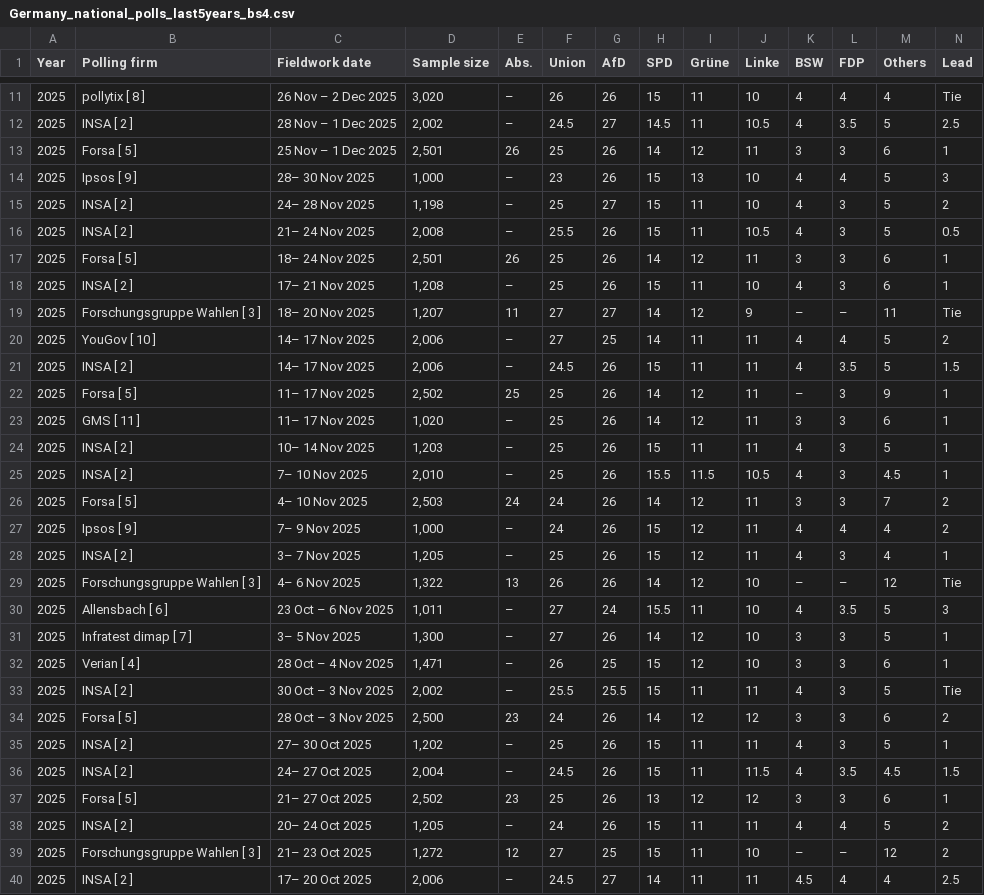
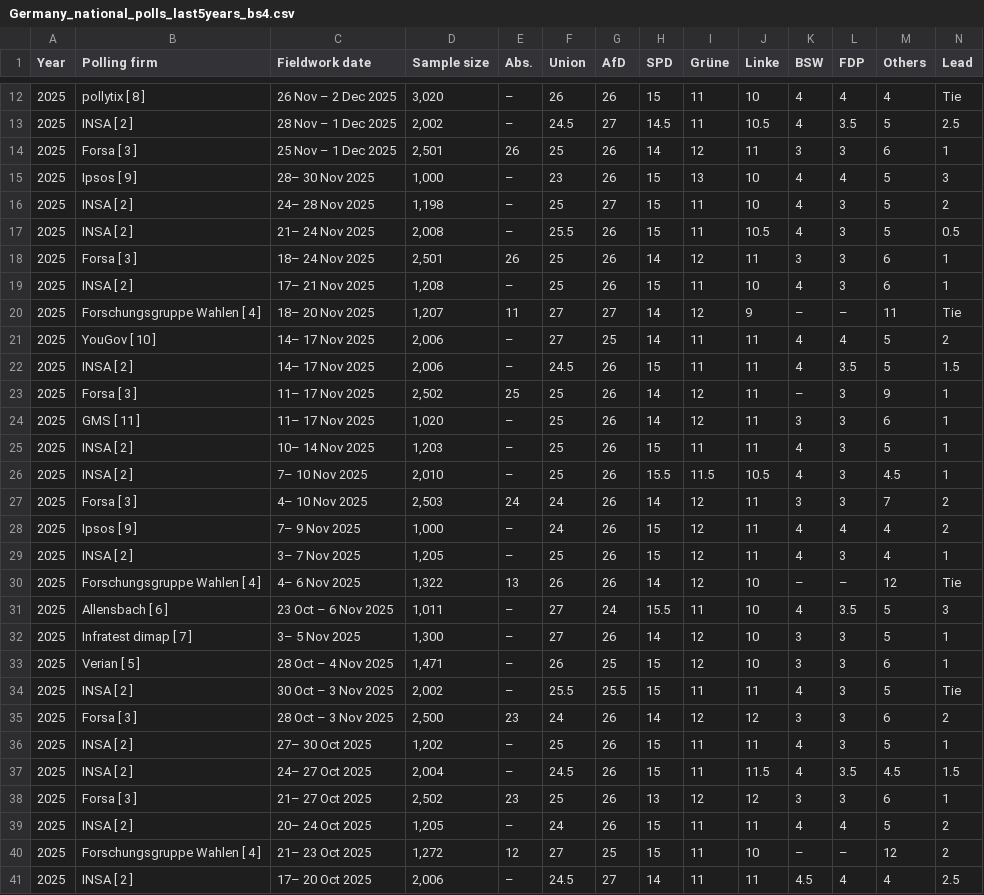
Before and after one commit to Andrevitali/PollsProject, a CSV file: Germany_national_polls_last5years_bs4.csv, drawn as a sheet; only a part is shown, gaps mark what is left out; the diff covers the shown part only.

```diff
--- a/Germany_national_polls_last5years_bs4.csv
+++ b/Germany_national_polls_last5years_bs4.csv
@@ -12,3 +13,3 @@ Year,Polling firm,Fieldwork date,Sample size,Abs.,Union,AfD,SPD,Grüne,Linke,BSW
 2025,INSA [ 2 ],28 Nov – 1 Dec 2025,"2,002",–,24.5,27,14.5,11,10.5,4,3.5,5,2.5
-2025,Forsa [ 5 ],25 Nov – 1 Dec 2025,"2,501",26,25,26,14,12,11,3,3,6,1
+2025,Forsa [ 3 ],25 Nov – 1 Dec 2025,"2,501",26,25,26,14,12,11,3,3,6,1
 2025,Ipsos [ 9 ],28– 30 Nov 2025,"1,000",–,23,26,15,13,10,4,4,5,3
@@ -16,8 +17,8 @@ Year,Polling firm,Fieldwork date,Sample size,Abs.,Union,AfD,SPD,Grüne,Linke,BSW
 2025,INSA [ 2 ],21– 24 Nov 2025,"2,008",–,25.5,26,15,11,10.5,4,3,5,0.5
-2025,Forsa [ 5 ],18– 24 Nov 2025,"2,501",26,25,26,14,12,11,3,3,6,1
+2025,Forsa [ 3 ],18– 24 Nov 2025,"2,501",26,25,26,14,12,11,3,3,6,1
 2025,INSA [ 2 ],17– 21 Nov 2025,"1,208",–,25,26,15,11,10,4,3,6,1
-2025,Forschungsgruppe Wahlen [ 3 ],18– 20 Nov 2025,"1,207",11,27,27,14,12,9,–,–,11,Tie
+2025,Forschungsgruppe Wahlen [ 4 ],18– 20 Nov 2025,"1,207",11,27,27,14,12,9,–,–,11,Tie
 2025,YouGov [ 10 ],14– 17 Nov 2025,"2,006",–,27,25,14,11,11,4,4,5,2
 2025,INSA [ 2 ],14– 17 Nov 2025,"2,006",–,24.5,26,15,11,11,4,3.5,5,1.5
-2025,Forsa [ 5 ],11– 17 Nov 2025,"2,502",25,25,26,14,12,11,–,3,9,1
+2025,Forsa [ 3 ],11– 17 Nov 2025,"2,502",25,25,26,14,12,11,–,3,9,1
 2025,GMS [ 11 ],11– 17 Nov 2025,"1,020",–,25,26,14,12,11,3,3,6,1
@@ -25,16 +26,16 @@ Year,Polling firm,Fieldwork date,Sample size,Abs.,Union,AfD,SPD,Grüne,Linke,BSW
 2025,INSA [ 2 ],7– 10 Nov 2025,"2,010",–,25,26,15.5,11.5,10.5,4,3,4.5,1
-2025,Forsa [ 5 ],4– 10 Nov 2025,"2,503",24,24,26,14,12,11,3,3,7,2
+2025,Forsa [ 3 ],4– 10 Nov 2025,"2,503",24,24,26,14,12,11,3,3,7,2
 2025,Ipsos [ 9 ],7– 9 Nov 2025,"1,000",–,24,26,15,12,11,4,4,4,2
 2025,INSA [ 2 ],3– 7 Nov 2025,"1,205",–,25,26,15,12,11,4,3,4,1
-2025,Forschungsgruppe Wahlen [ 3 ],4– 6 Nov 2025,"1,322",13,26,26,14,12,10,–,–,12,Tie
+2025,Forschungsgruppe Wahlen [ 4 ],4– 6 Nov 2025,"1,322",13,26,26,14,12,10,–,–,12,Tie
 2025,Allensbach [ 6 ],23 Oct – 6 Nov 2025,"1,011",–,27,24,15.5,11,10,4,3.5,5,3
 2025,Infratest dimap [ 7 ],3– 5 Nov 2025,"1,300",–,27,26,14,12,10,3,3,5,1
-2025,Verian [ 4 ],28 Oct – 4 Nov 2025,"1,471",–,26,25,15,12,10,3,3,6,1
+2025,Verian [ 5 ],28 Oct – 4 Nov 2025,"1,471",–,26,25,15,12,10,3,3,6,1
 2025,INSA [ 2 ],30 Oct – 3 Nov 2025,"2,002",–,25.5,25.5,15,11,11,4,3,5,Tie
-2025,Forsa [ 5 ],28 Oct – 3 Nov 2025,"2,500",23,24,26,14,12,12,3,3,6,2
+2025,Forsa [ 3 ],28 Oct – 3 Nov 2025,"2,500",23,24,26,14,12,12,3,3,6,2
 2025,INSA [ 2 ],27– 30 Oct 2025,"1,202",–,25,26,15,11,11,4,3,5,1
 2025,INSA [ 2 ],24– 27 Oct 2025,"2,004",–,24.5,26,15,11,11.5,4,3.5,4.5,1.5
-2025,Forsa [ 5 ],21– 27 Oct 2025,"2,502",23,25,26,13,12,12,3,3,6,1
+2025,Forsa [ 3 ],21– 27 Oct 2025,"2,502",23,25,26,13,12,12,3,3,6,1
 2025,INSA [ 2 ],20– 24 Oct 2025,"1,205",–,24,26,15,11,11,4,4,5,2
-2025,Forschungsgruppe Wahlen [ 3 ],21– 23 Oct 2025,"1,272",12,27,25,15,11,10,–,–,12,2
+2025,Forschungsgruppe Wahlen [ 4 ],21– 23 Oct 2025,"1,272",12,27,25,15,11,10,–,–,12,2
 2025,INSA [ 2 ],17– 20 Oct 2025,"2,006",–,24.5,27,14,11,11,4.5,4,4,2.5
```
Also changed, not shown: 1 added row and 60 edited cells elsewhere in this file, Denmark_national_polls_last5years_bs4.csv, Germany_polls_clean.csv, 1 other file.
